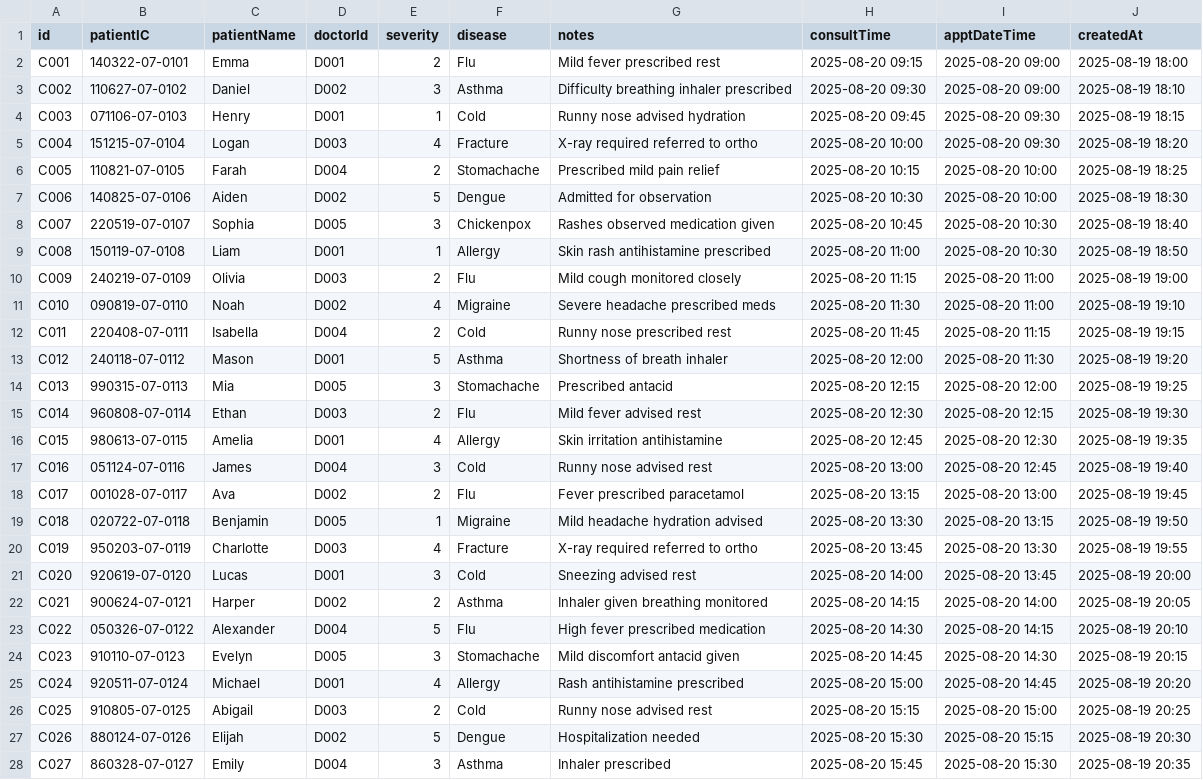
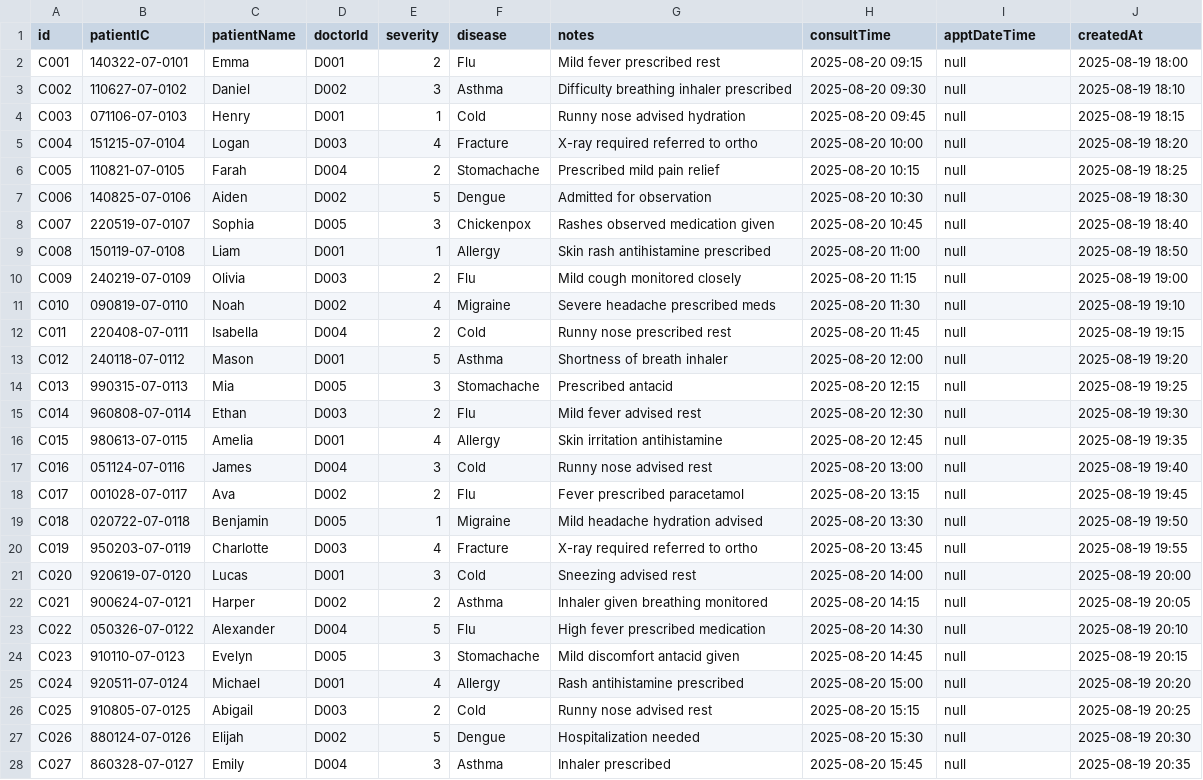
Before and after one commit to Calvenn/CustomADT, a CSV file: src/data/consultation.csv, drawn as a sheet; only a part is shown; the diff covers the shown part only; the diff names each change by its address in the sheet, - before the commit and + after, or states it on an @@ line.

Commit message:
debug consultation & appt

```diff
--- a/src/data/consultation.csv
+++ b/src/data/consultation.csv
-I2:I3 (apptDateTime): 2025-08-20 09:00
+I2:I3 (apptDateTime): null
-I4:I5 (apptDateTime): 2025-08-20 09:30
+I4:I5 (apptDateTime): null
-I6:I7 (apptDateTime): 2025-08-20 10:00
+I6:I7 (apptDateTime): null
-I8:I9 (apptDateTime): 2025-08-20 10:30
+I8:I9 (apptDateTime): null
-I10:I11 (apptDateTime): 2025-08-20 11:00
+I10:I11 (apptDateTime): null
-I12 (apptDateTime): 2025-08-20 11:15
+I12 (apptDateTime): null
-I13 (apptDateTime): 2025-08-20 11:30
+I13 (apptDateTime): null
-I14 (apptDateTime): 2025-08-20 12:00
+I14 (apptDateTime): null
-I15 (apptDateTime): 2025-08-20 12:15
+I15 (apptDateTime): null
-I16 (apptDateTime): 2025-08-20 12:30
+I16 (apptDateTime): null
-I17 (apptDateTime): 2025-08-20 12:45
+I17 (apptDateTime): null
-I18 (apptDateTime): 2025-08-20 13:00
+I18 (apptDateTime): null
-I19 (apptDateTime): 2025-08-20 13:15
+I19 (apptDateTime): null
-I20 (apptDateTime): 2025-08-20 13:30
+I20 (apptDateTime): null
-I21 (apptDateTime): 2025-08-20 13:45
+I21 (apptDateTime): null
-I22 (apptDateTime): 2025-08-20 14:00
+I22 (apptDateTime): null
-I23 (apptDateTime): 2025-08-20 14:15
+I23 (apptDateTime): null
-I24 (apptDateTime): 2025-08-20 14:30
+I24 (apptDateTime): null
-I25 (apptDateTime): 2025-08-20 14:45
+I25 (apptDateTime): null
-I26 (apptDateTime): 2025-08-20 15:00
+I26 (apptDateTime): null
-I27 (apptDateTime): 2025-08-20 15:15
+I27 (apptDateTime): null
-I28 (apptDateTime): 2025-08-20 15:30
+I28 (apptDateTime): null
```
Also changed, not shown: 23 edited cells elsewhere in this file, 14 other files.
